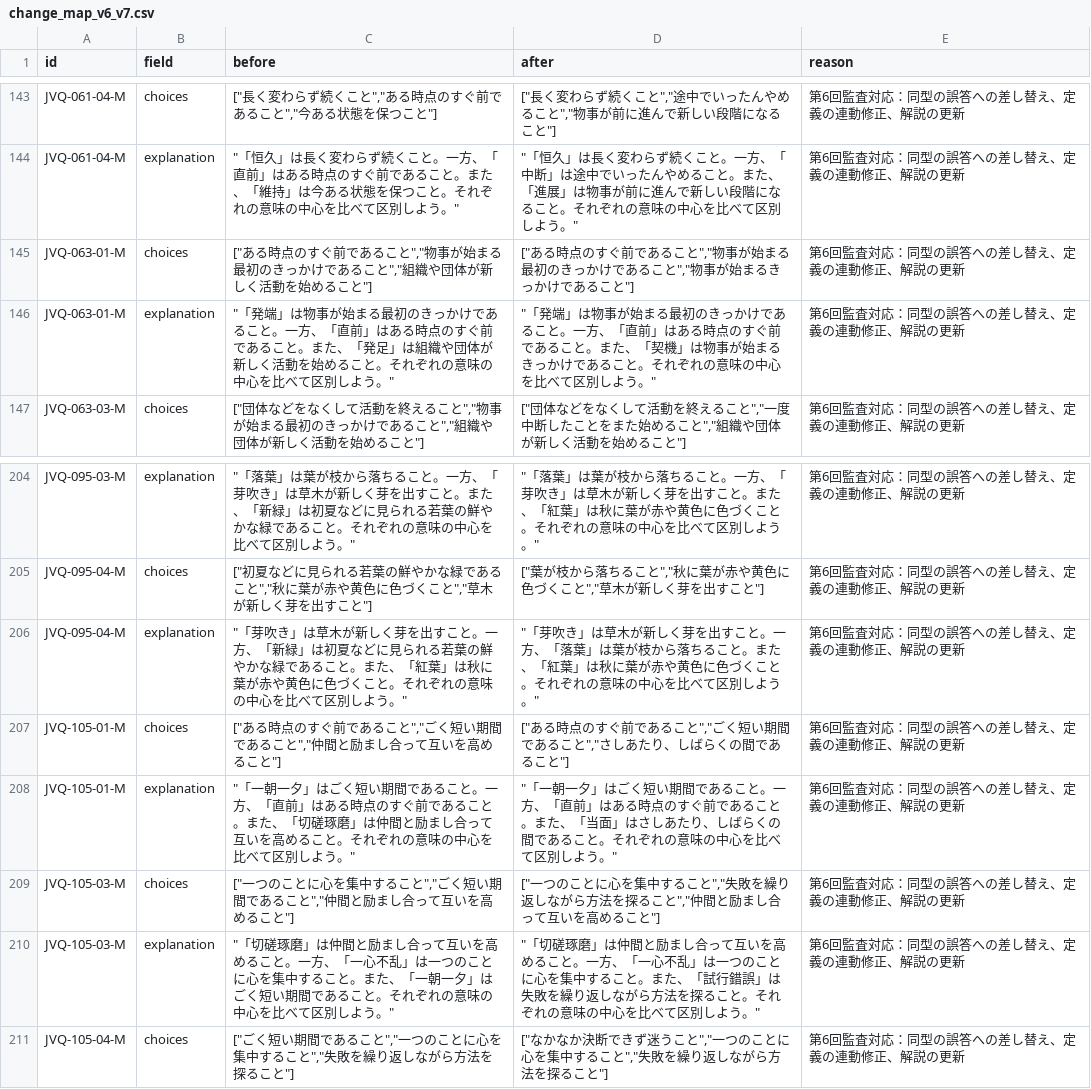
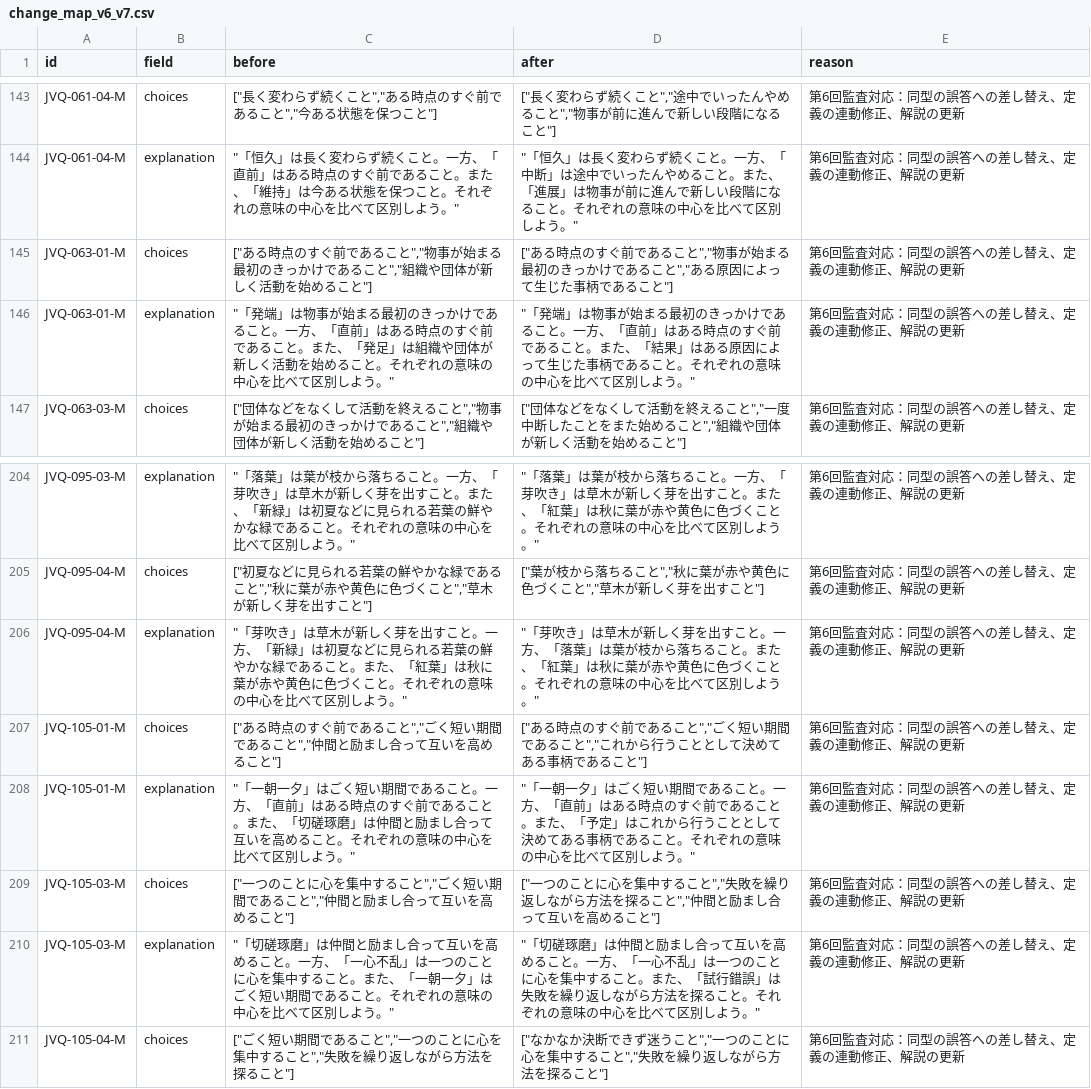
Before and after one commit to kondo-i/manabi-niwa, a CSV file: data/v7/change_map_v6_v7.csv, drawn as a sheet; only a part is shown, gaps mark what is left out; the diff covers the shown part only.

Commit message:
Remove remaining near-synonym distractor risks after producer reread

```diff
--- a/data/v7/change_map_v6_v7.csv
+++ b/data/v7/change_map_v6_v7.csv
@@ -144,4 +144,4 @@ JVQ-061-04-M,choices,"[""長く変わらず続くこと"",""ある時点のす
 JVQ-061-04-M,explanation,"""「恒久」は長く変わらず続くこと。一方、「直前」はある時点のすぐ前であること。また、「維持」は今ある状態を保つこと。それぞれの意味の中心を比べて区別しよう。""","""「恒久」は長く変わらず続くこと。一方、「中断」は途中でいったんやめること。また、「進展」は物事が前に進んで新しい段階になること。それぞれの意味の中心を比べて区別しよう。""",第6回監査対応：同型の誤答への差し替え、定義の連動修正、解説の更新
-JVQ-063-01-M,choices,"[""ある時点のすぐ前であること"",""物事が始まる最初のきっかけであること"",""組織や団体が新しく活動を始めること""]","[""ある時点のすぐ前であること"",""物事が始まる最初のきっかけであること"",""物事が始まるきっかけであること""]",第6回監査対応：同型の誤答への差し替え、定義の連動修正、解説の更新
-JVQ-063-01-M,explanation,"""「発端」は物事が始まる最初のきっかけであること。一方、「直前」はある時点のすぐ前であること。また、「発足」は組織や団体が新しく活動を始めること。それぞれの意味の中心を比べて区別しよう。""","""「発端」は物事が始まる最初のきっかけであること。一方、「直前」はある時点のすぐ前であること。また、「契機」は物事が始まるきっかけであること。それぞれの意味の中心を比べて区別しよう。""",第6回監査対応：同型の誤答への差し替え、定義の連動修正、解説の更新
+JVQ-063-01-M,choices,"[""ある時点のすぐ前であること"",""物事が始まる最初のきっかけであること"",""組織や団体が新しく活動を始めること""]","[""ある時点のすぐ前であること"",""物事が始まる最初のきっかけであること"",""ある原因によって生じた事柄であること""]",第6回監査対応：同型の誤答への差し替え、定義の連動修正、解説の更新
+JVQ-063-01-M,explanation,"""「発端」は物事が始まる最初のきっかけであること。一方、「直前」はある時点のすぐ前であること。また、「発足」は組織や団体が新しく活動を始めること。それぞれの意味の中心を比べて区別しよう。""","""「発端」は物事が始まる最初のきっかけであること。一方、「直前」はある時点のすぐ前であること。また、「結果」はある原因によって生じた事柄であること。それぞれの意味の中心を比べて区別しよう。""",第6回監査対応：同型の誤答への差し替え、定義の連動修正、解説の更新
 JVQ-063-03-M,choices,"[""団体などをなくして活動を終えること"",""物事が始まる最初のきっかけであること"",""組織や団体が新しく活動を始めること""]","[""団体などをなくして活動を終えること"",""一度中断したことをまた始めること"",""組織や団体が新しく活動を始めること""]",第6回監査対応：同型の誤答への差し替え、定義の連動修正、解説の更新
@@ -206,4 +206,4 @@ JVQ-095-04-M,choices,"[""初夏などに見られる若葉の鮮やかな緑で
 JVQ-095-04-M,explanation,"""「芽吹き」は草木が新しく芽を出すこと。一方、「新緑」は初夏などに見られる若葉の鮮やかな緑であること。また、「紅葉」は秋に葉が赤や黄色に色づくこと。それぞれの意味の中心を比べて区別しよう。""","""「芽吹き」は草木が新しく芽を出すこと。一方、「落葉」は葉が枝から落ちること。また、「紅葉」は秋に葉が赤や黄色に色づくこと。それぞれの意味の中心を比べて区別しよう。""",第6回監査対応：同型の誤答への差し替え、定義の連動修正、解説の更新
-JVQ-105-01-M,choices,"[""ある時点のすぐ前であること"",""ごく短い期間であること"",""仲間と励まし合って互いを高めること""]","[""ある時点のすぐ前であること"",""ごく短い期間であること"",""さしあたり、しばらくの間であること""]",第6回監査対応：同型の誤答への差し替え、定義の連動修正、解説の更新
-JVQ-105-01-M,explanation,"""「一朝一夕」はごく短い期間であること。一方、「直前」はある時点のすぐ前であること。また、「切磋琢磨」は仲間と励まし合って互いを高めること。それぞれの意味の中心を比べて区別しよう。""","""「一朝一夕」はごく短い期間であること。一方、「直前」はある時点のすぐ前であること。また、「当面」はさしあたり、しばらくの間であること。それぞれの意味の中心を比べて区別しよう。""",第6回監査対応：同型の誤答への差し替え、定義の連動修正、解説の更新
+JVQ-105-01-M,choices,"[""ある時点のすぐ前であること"",""ごく短い期間であること"",""仲間と励まし合って互いを高めること""]","[""ある時点のすぐ前であること"",""ごく短い期間であること"",""これから行うこととして決めてある事柄であること""]",第6回監査対応：同型の誤答への差し替え、定義の連動修正、解説の更新
+JVQ-105-01-M,explanation,"""「一朝一夕」はごく短い期間であること。一方、「直前」はある時点のすぐ前であること。また、「切磋琢磨」は仲間と励まし合って互いを高めること。それぞれの意味の中心を比べて区別しよう。""","""「一朝一夕」はごく短い期間であること。一方、「直前」はある時点のすぐ前であること。また、「予定」はこれから行うこととして決めてある事柄であること。それぞれの意味の中心を比べて区別しよう。""",第6回監査対応：同型の誤答への差し替え、定義の連動修正、解説の更新
 JVQ-105-03-M,choices,"[""一つのことに心を集中すること"",""ごく短い期間であること"",""仲間と励まし合って互いを高めること""]","[""一つのことに心を集中すること"",""失敗を繰り返しながら方法を探ること"",""仲間と励まし合って互いを高めること""]",第6回監査対応：同型の誤答への差し替え、定義の連動修正、解説の更新
```
Also changed, not shown: 12 edited cells elsewhere in this file, data/v7/distractor_replacements.csv, 5 other files.
